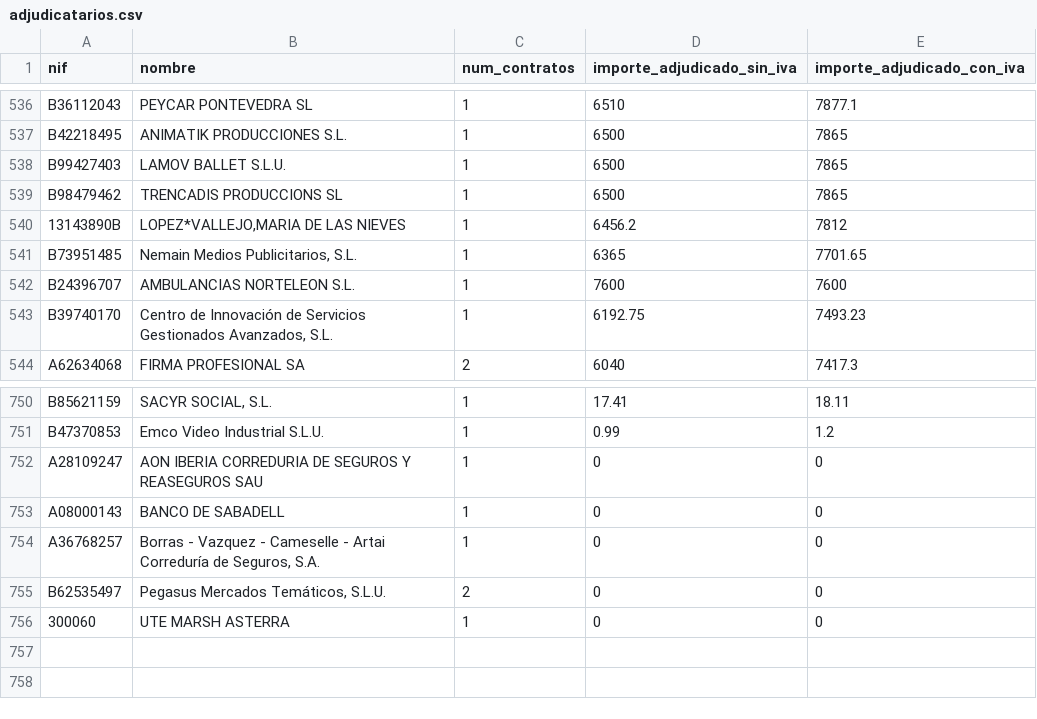
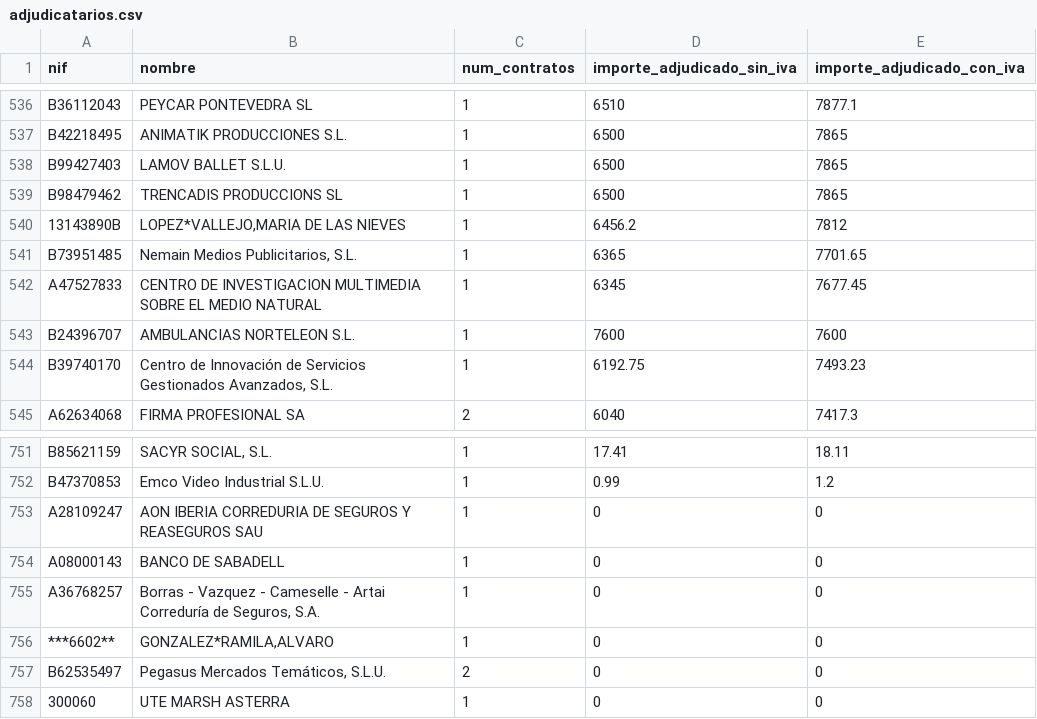
Before and after one commit to arandadeduero/contratos, a CSV file: docs/datos/adjudicatarios.csv, drawn as a sheet; only a part is shown, gaps mark what is left out; the diff names each change by its address in the sheet, - before the commit and + after, or states it on an @@ line.

```diff
--- a/docs/datos/adjudicatarios.csv
+++ b/docs/datos/adjudicatarios.csv
+row 542: A47527833 | CENTRO DE INVESTIGACION MULTIMEDIA SOBRE EL MEDIO NATURAL | 1 | 6345 | 7677.45
+row 756: ***6602** | GONZALEZ*RAMILA,ALVARO | 1 | 0 | 0
```
Also changed, not shown: docs/datos/contratos.csv, 12 other files.
